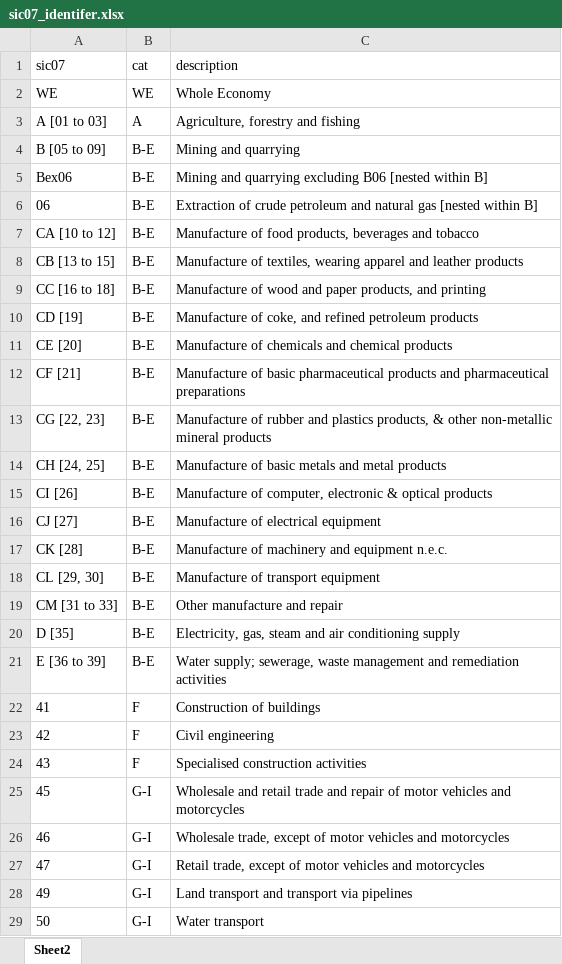
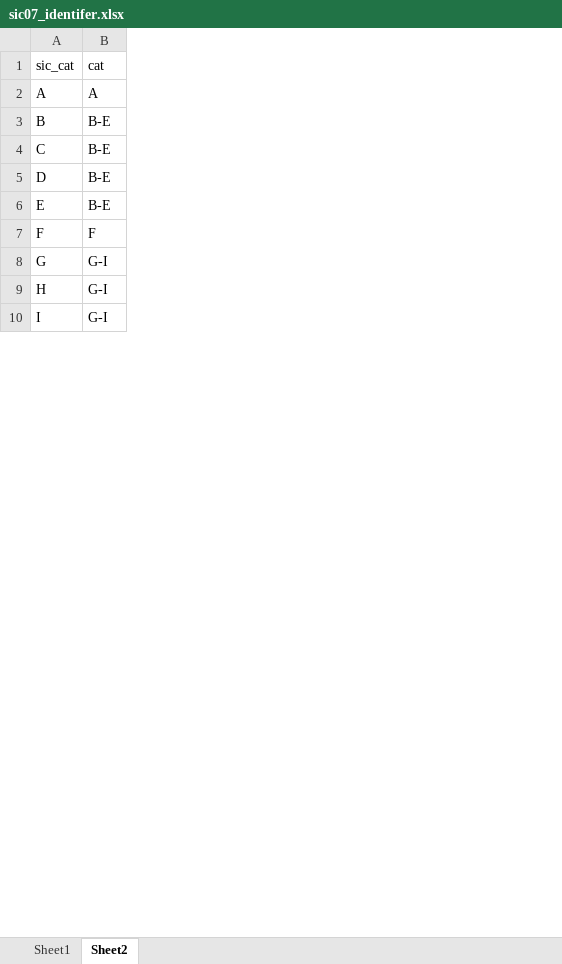
Before and after one commit to kanghinlee/Data-Projects, an Excel workbook: deloitte_productivity_project/data/raw_data/sic07_identifer.xlsx, sheet Sheet2, drawn as a sheet; only a part is shown; values as stored, in another font and other column widths than the file's, no borders; removed rows and columns are numbered as before the commit, all else as after; the diff covers the shown part only; the diff names each change by its address in the sheet, - before the commit and + after, or states it on an @@ line.

```diff
--- a/deloitte_productivity_project/data/raw_data/sic07_identifer.xlsx (sheet Sheet2)
+++ b/deloitte_productivity_project/data/raw_data/sic07_identifer.xlsx (sheet Sheet2)
+sheet tab: Sheet1
-column A, row 1: sic07; rows 3-7: A [01 to 03] | B [05 to 09] | Bex06 | 06 | CA [10 to 12]; rows 24-27: 43 | 45 | 46 | 47
+column A, rows 1-10: sic_cat | A | B | C | D | E | F | G | H | I
-column C, row 1: description; rows 3-7: Agriculture, forestry and fishing | Mining and quarrying | Mining and quarrying excluding B06 [nested within B] | Extraction of crude petroleum and natural gas [nested within B] | Manufacture of food products, beverages and tobacco; rows 24-27: Specialised construction activities | Wholesale and retail trade and repair of motor vehicles and motorcycles | Wholesale trade, except of motor vehicles and motorcycles | Retail trade, except of motor vehicles and motorcycles
-row 2: WE | WE | Whole Economy
-row 8: CB [13 to 15] | B-E | Manufacture of textiles, wearing apparel and leather products
-row 9: CC [16 to 18] | B-E | Manufacture of wood and paper products, and printing
-row 10: CD [19] | B-E | Manufacture of coke, and refined petroleum products
-row 11: CE [20] | B-E | Manufacture of chemicals and chemical products
-row 12: CF [21] | B-E | Manufacture of basic pharmaceutical products and pharmaceutical preparations
-row 13: CG [22, 23] | B-E | Manufacture of rubber and plastics products, & other non-metallic mineral products
-row 14: CH [24, 25] | B-E | Manufacture of basic metals and metal products
-row 15: CI [26] | B-E | Manufacture of computer, electronic & optical products
-row 16: CJ [27] | B-E | Manufacture of electrical equipment
-row 17: CK [28] | B-E | Manufacture of machinery and equipment n.e.c.
-row 18: CL [29, 30] | B-E | Manufacture of transport equipment
-row 19: CM [31 to 33] | B-E | Other manufacture and repair
-row 20: D [35] | B-E | Electricity, gas, steam and air conditioning supply
-row 21: E [36 to 39] | B-E | Water supply; sewerage, waste management and remediation activities
-row 22: 41 | F | Construction of buildings
-row 23: 42 | F | Civil engineering
-row 28: 49 | G-I | Land transport and transport via pipelines
-row 29: 50 | G-I | Water transport
```
Also changed, not shown: 29 removed rows elsewhere in this sheet, 8 other files.
